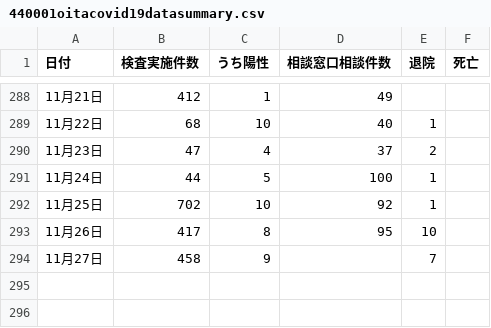
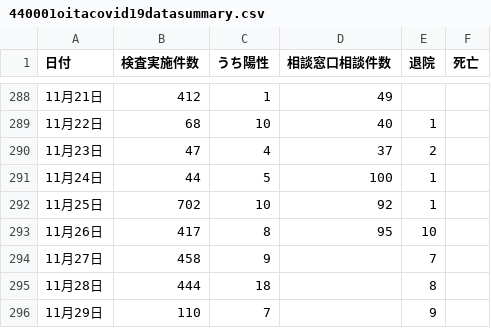
Before and after one commit to covid19-oita/data, a CSV file: csv/440001oitacovid19datasummary.csv, drawn as a sheet; only a part is shown, gaps mark what is left out; the diff names each change by its address in the sheet, - before the commit and + after, or states it on an @@ line.

```diff
--- a/csv/440001oitacovid19datasummary.csv
+++ b/csv/440001oitacovid19datasummary.csv
+row 295: 11月28日 | 444 | 18 |  | 8
+row 296: 11月29日 | 110 | 7 |  | 9
```
Also changed, not shown: 2 other files.
